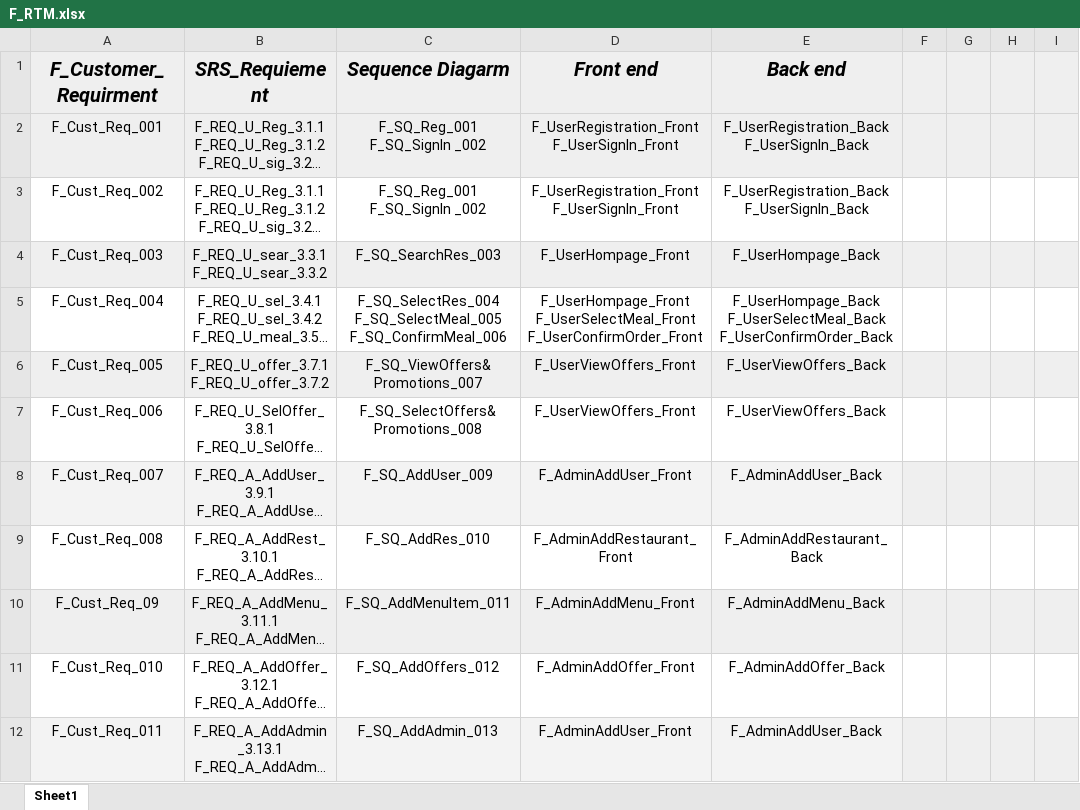
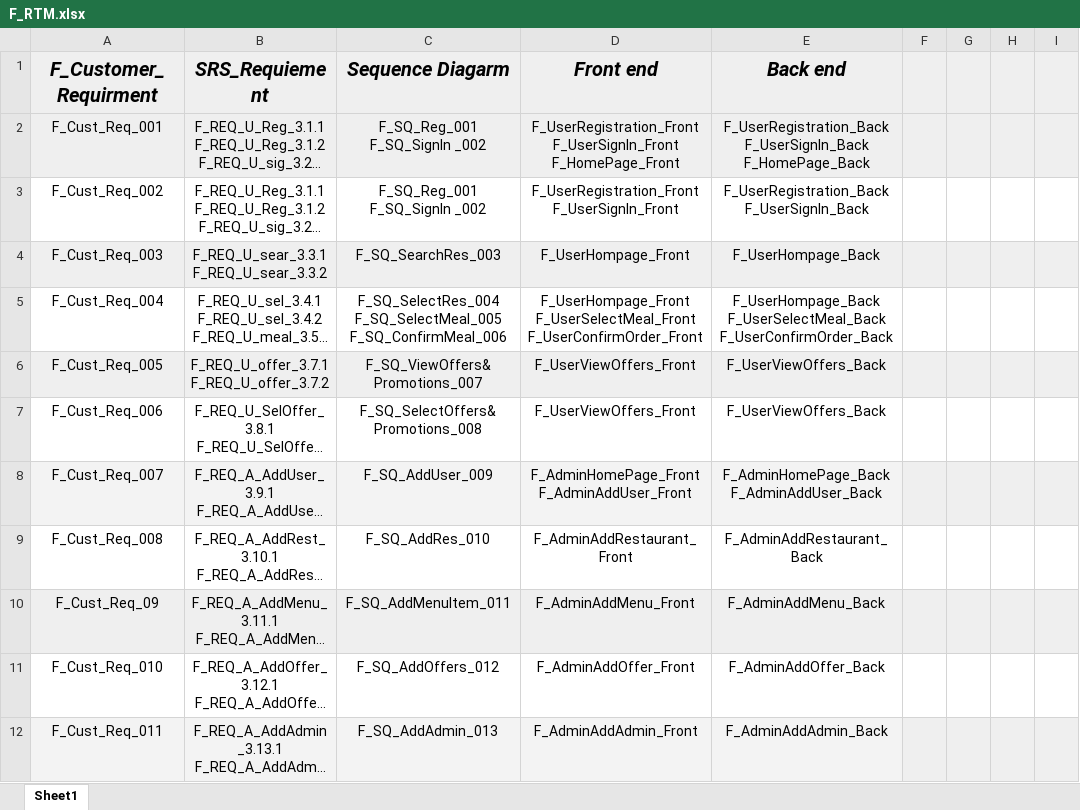
Before and after one commit to Aml-Nasser/QA_Foodies, an Excel workbook: Monitor and Control/F_RTM.xlsx, sheet Sheet1, drawn as a sheet; only a part is shown; long unchanged cells end in …; values as stored, in another font and other column widths than the file's, no borders; ↵ is a line break in a cell; the diff names each change by its address in the sheet, - before the commit and + after, or states it on an @@ line.

Commit message:
RTM UPDATES

```diff
--- a/Monitor and Control/F_RTM.xlsx (sheet Sheet1)
+++ b/Monitor and Control/F_RTM.xlsx (sheet Sheet1)
-D2 (Front end): F_UserRegistration_Front ↵ F_UserSignIn_Front
+D2 (Front end): F_UserRegistration_Front ↵ F_UserSignIn_Front ↵ F_HomePage_Front
-E2 (Back end): F_UserRegistration_Back ↵ F_UserSignIn_Back
+E2 (Back end): F_UserRegistration_Back ↵ F_UserSignIn_Back ↵ F_HomePage_Back
-D8 (Front end): F_AdminAddUser_Front
+D8 (Front end): F_AdminHomePage_Front ↵ F_AdminAddUser_Front
-E8 (Back end): F_AdminAddUser_Back
+E8 (Back end): F_AdminHomePage_Back ↵ F_AdminAddUser_Back
-D12 (Front end): F_AdminAddUser_Front
+D12 (Front end): F_AdminAddAdmin_Front
-E12 (Back end): F_AdminAddUser_Back
+E12 (Back end): F_AdminAddAdmin_Back
```
